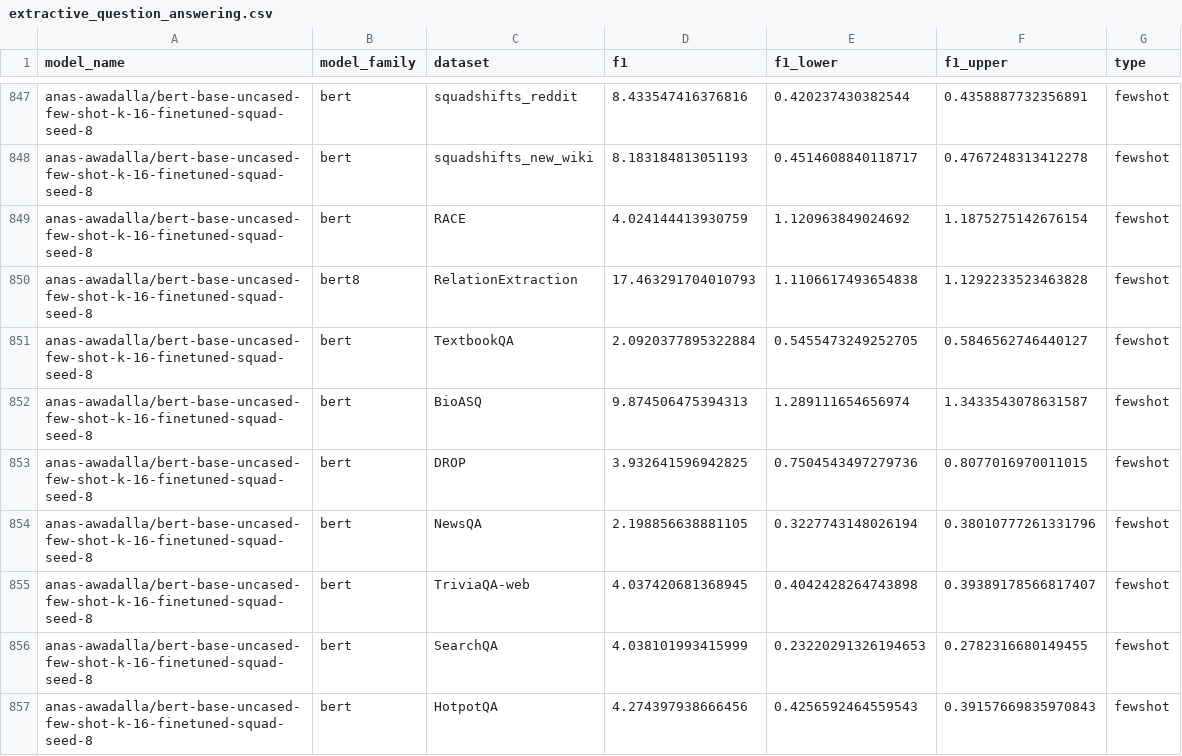
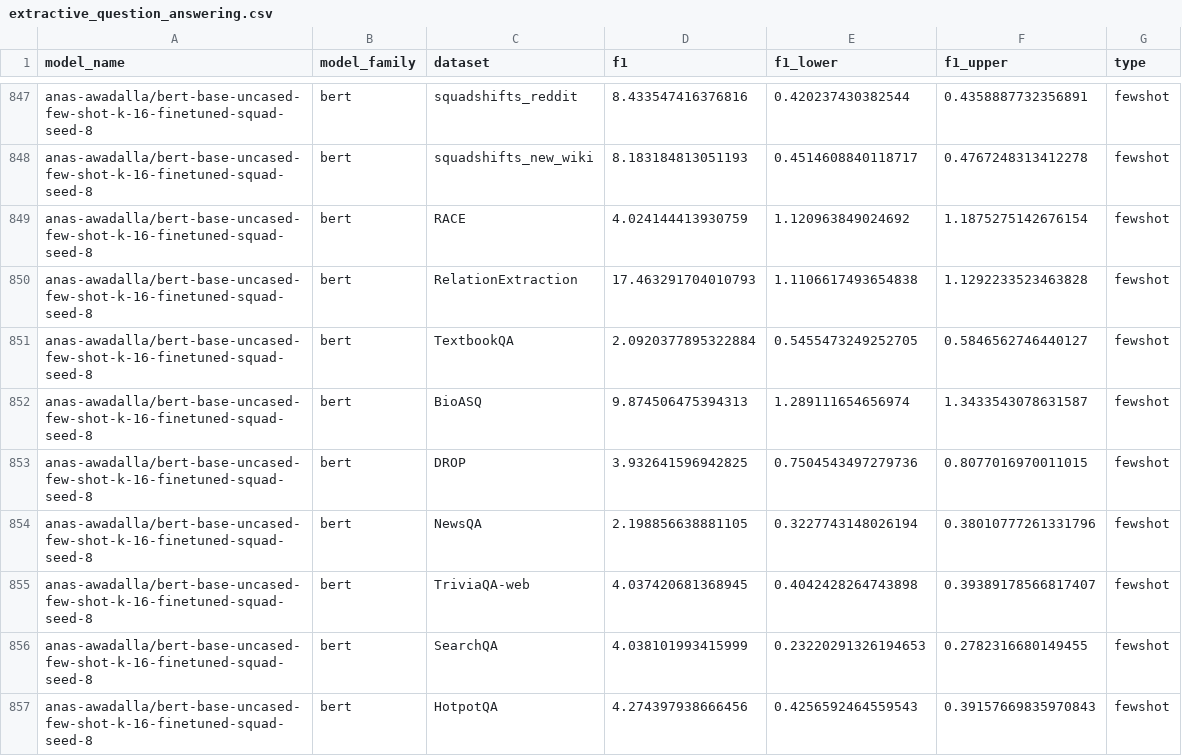
Before and after one commit to anas-awadalla/robustness-in-nlp-streamlit, a CSV file: results/extractive_question_answering.csv, drawn as a sheet; only a part is shown, gaps mark what is left out.

Commit message:
Update extractive_question_answering.csv

```diff
--- a/results/extractive_question_answering.csv
+++ b/results/extractive_question_answering.csv
@@ -849,3 +849,3 @@ anas-awadalla/bert-base-uncased-few-shot-k-16-finetuned-squad-seed-8,bert,squads
 anas-awadalla/bert-base-uncased-few-shot-k-16-finetuned-squad-seed-8,bert,RACE,4.024144413930759,1.120963849024692,1.1875275142676154,fewshot
-anas-awadalla/bert-base-uncased-few-shot-k-16-finetuned-squad-seed-8,bert8,RelationExtraction,17.463291704010793,1.1106617493654838,1.1292233523463828,fewshot
+anas-awadalla/bert-base-uncased-few-shot-k-16-finetuned-squad-seed-8,bert,RelationExtraction,17.463291704010793,1.1106617493654838,1.1292233523463828,fewshot
 anas-awadalla/bert-base-uncased-few-shot-k-16-finetuned-squad-seed-8,bert,TextbookQA,2.0920377895322884,0.5455473249252705,0.5846562746440127,fewshot
```
